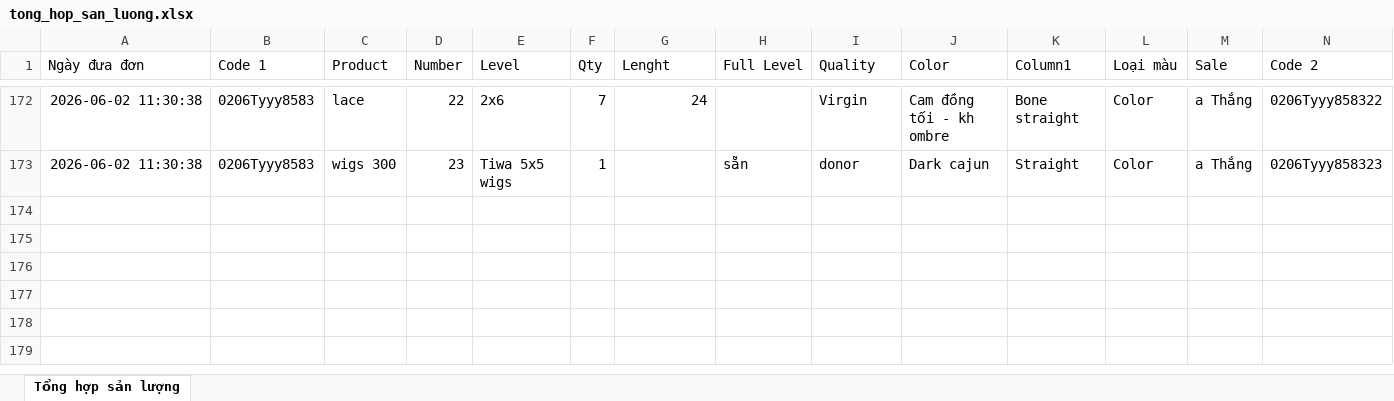
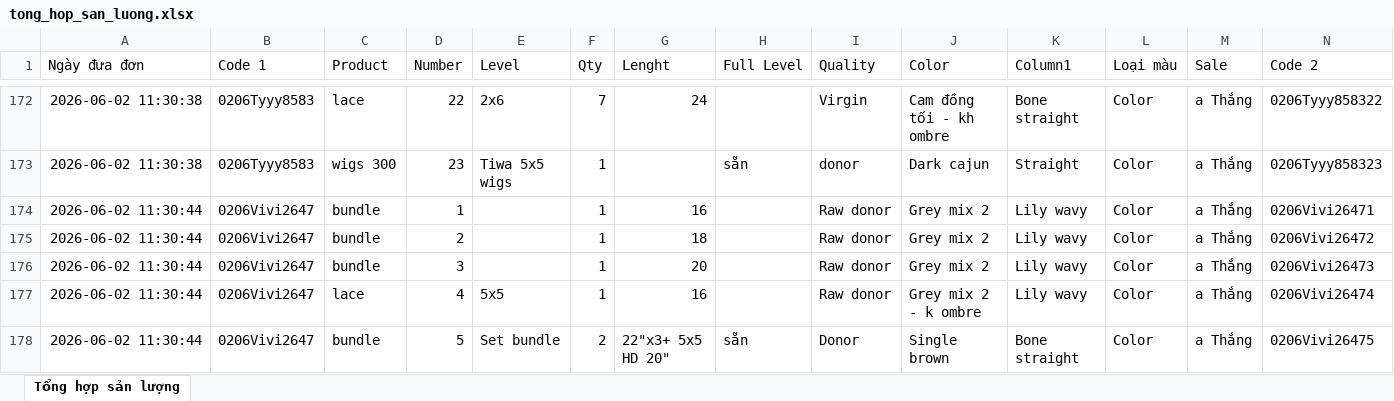
Before and after one commit to dobangnhi-gif/dobangnhi, an Excel workbook: data/tong_hop_san_luong.xlsx, sheet Tổng hợp sản lượng, drawn as a sheet; only a part is shown, gaps mark what is left out; values as stored, in another font and other column widths than the file's, no borders; the diff names each change by its address in the sheet, - before the commit and + after, or states it on an @@ line.

Commit message:
Update tong_hop_san_luong.xlsx

```diff
--- a/data/tong_hop_san_luong.xlsx (sheet Tổng hợp sản lượng)
+++ b/data/tong_hop_san_luong.xlsx (sheet Tổng hợp sản lượng)
+row 174: 2026-06-02 11:30:44 | 0206Vivi2647 | bundle | 1 |  | 1 | 16 |  | Raw donor | Grey mix 2 | Lily wavy | Color | a Thắng | 0206Vivi26471
+row 175: 2026-06-02 11:30:44 | 0206Vivi2647 | bundle | 2 |  | 1 | 18 |  | Raw donor | Grey mix 2 | Lily wavy | Color | a Thắng | 0206Vivi26472
+row 176: 2026-06-02 11:30:44 | 0206Vivi2647 | bundle | 3 |  | 1 | 20 |  | Raw donor | Grey mix 2 | Lily wavy | Color | a Thắng | 0206Vivi26473
+row 177: 2026-06-02 11:30:44 | 0206Vivi2647 | lace | 4 | 5x5 | 1 | 16 |  | Raw donor | Grey mix 2 - k ombre | Lily wavy | Color | a Thắng | 0206Vivi26474
+row 178: 2026-06-02 11:30:44 | 0206Vivi2647 | bundle | 5 | Set bundle | 2 | 22"x3+ 5x5 HD 20" | sẵn | Donor | Single brown | Bone straight | Color | a Thắng | 0206Vivi26475
```
